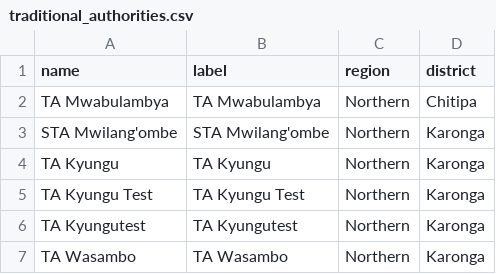
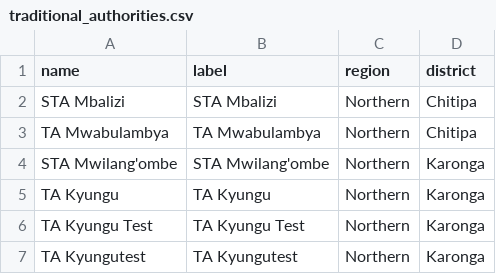
Before and after one commit to shinobi-hunter/kobo-media, a CSV file: village_configuration/traditional_authorities.csv, drawn as a sheet; only a part is shown; the shorter side is filled out with more unchanged rows.

Commit message:
Sync Sorted Media

```diff
--- a/village_configuration/traditional_authorities.csv
+++ b/village_configuration/traditional_authorities.csv
@@ -1,2 +1,3 @@
 "name","label","region","district"
+"STA Mbalizi","STA Mbalizi","Northern","Chitipa"
 "TA Mwabulambya","TA Mwabulambya","Northern","Chitipa"
```
